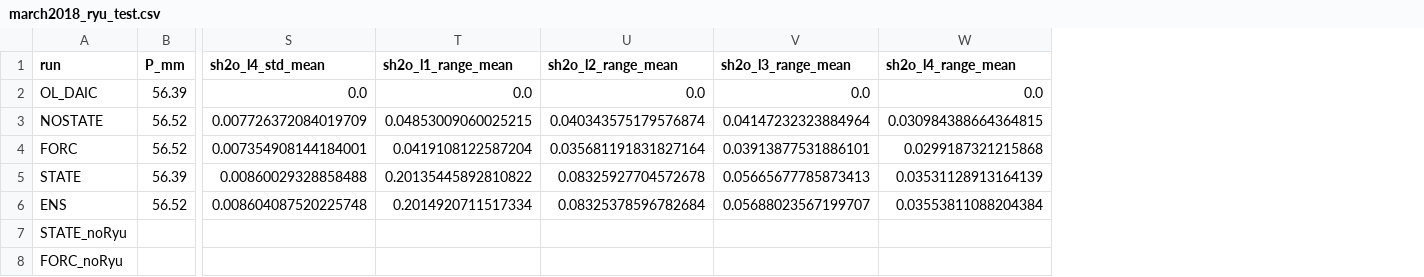
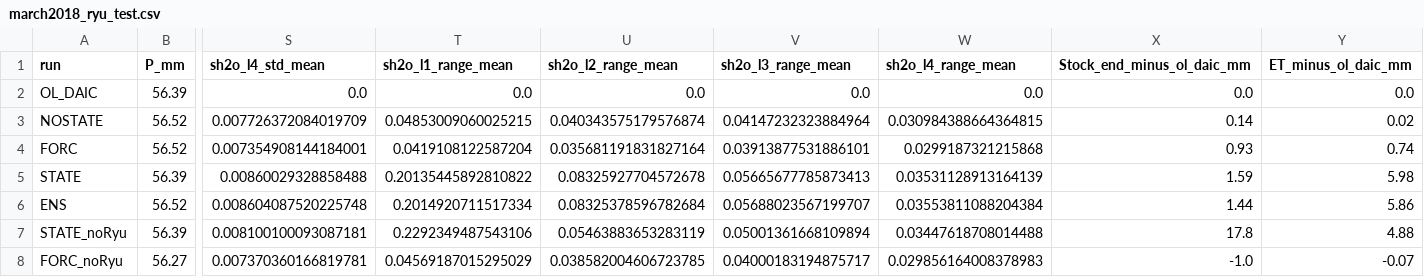
Before and after one commit to Ibaoune/Noah-MP_Morocco, a CSV file: paper1/tables/march2018_ryu_test.csv, drawn as a sheet; only a part is shown, gaps mark what is left out; removed rows and columns are numbered as before the commit, all else as after; rows hold the shown columns only; the diff names each change by its address in the sheet, - before the commit and + after, or states it on an @@ line.

Commit message:
paper1: execute Lot 1c (noRyu completion, EnKF 15min analysis check, spread audit)

```diff
--- a/paper1/tables/march2018_ryu_test.csv
+++ b/paper1/tables/march2018_ryu_test.csv
+column X (Stock_end_minus_ol_daic_mm), rows 2-6: 0.0 | 0.14 | 0.93 | 1.59 | 1.44
+column Y (ET_minus_ol_daic_mm), rows 2-6: 0.0 | 0.02 | 0.74 | 5.98 | 5.86
-row 7: STATE_noRyu
-row 8: FORC_noRyu
+row 7: STATE_noRyu | 56.39 | 0.008100100093087181 | 0.2292349487543106 | 0.05463883653283119 | 0.05001361668109894 | 0.03447618708014488 | 17.8 | 4.88
+row 8: FORC_noRyu | 56.27 | 0.007370360166819781 | 0.04569187015295029 | 0.038582004606723785 | 0.04000183194875717 | 0.029856164008378983 | -1.0 | -0.07
```
Also changed, not shown: 52 other files.
